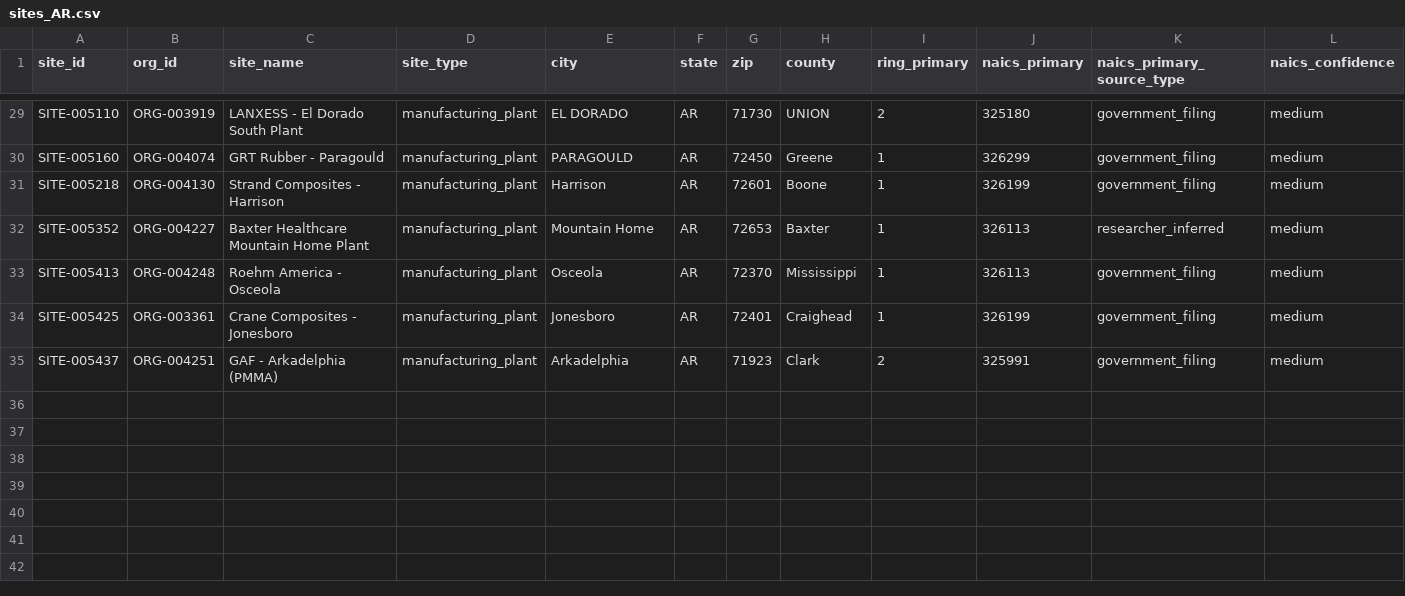
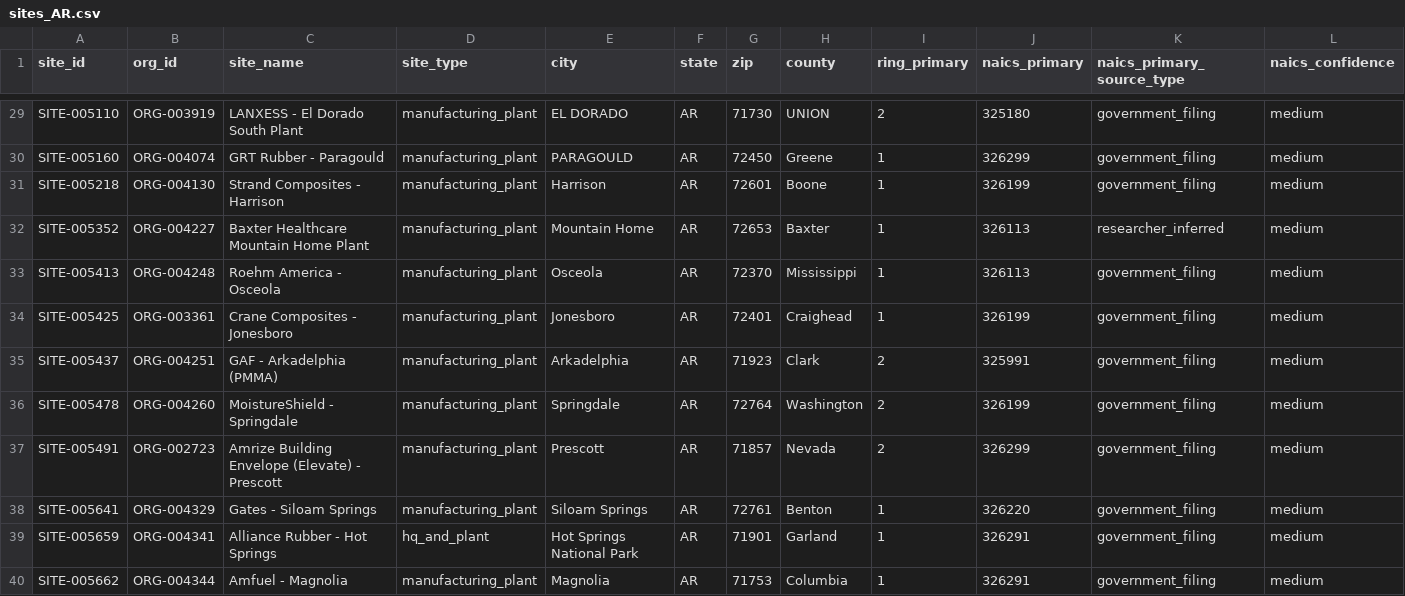
Before and after one commit to polymerindustrycluster/polymer-atlas, a CSV file: data/sites_AR.csv, drawn as a sheet; only a part is shown, gaps mark what is left out; rows hold the shown columns only; the diff names each change by its address in the sheet, - before the commit and + after, or states it on an @@ line.

```diff
--- a/data/sites_AR.csv
+++ b/data/sites_AR.csv
+row 36: SITE-005478 | ORG-004260 | MoistureShield - Springdale | manufacturing_plant | Springdale | AR | 72764 | Washington | 2 | 326199 | government_filing | medium
+row 37: SITE-005491 | ORG-002723 | Amrize Building Envelope (Elevate) - Prescott | manufacturing_plant | Prescott | AR | 71857 | Nevada | 2 | 326299 | government_filing | medium
+row 38: SITE-005641 | ORG-004329 | Gates - Siloam Springs | manufacturing_plant | Siloam Springs | AR | 72761 | Benton | 1 | 326220 | government_filing | medium
+row 39: SITE-005659 | ORG-004341 | Alliance Rubber - Hot Springs | hq_and_plant | Hot Springs National Park | AR | 71901 | Garland | 1 | 326291 | government_filing | medium
+row 40: SITE-005662 | ORG-004344 | Amfuel - Magnolia | manufacturing_plant | Magnolia | AR | 71753 | Columbia | 1 | 326291 | government_filing | medium
```
Also changed, not shown: data/sites_AL.csv, data/sites_KY.csv, 40 other files.
